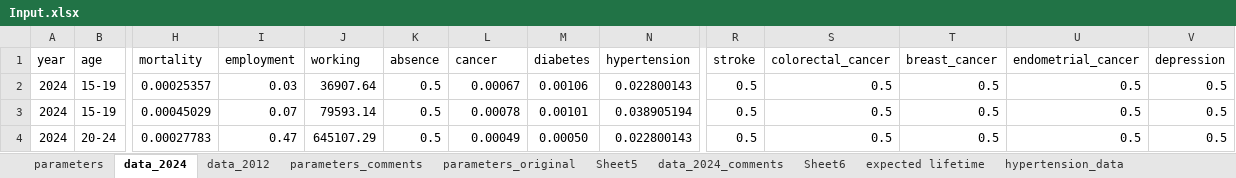
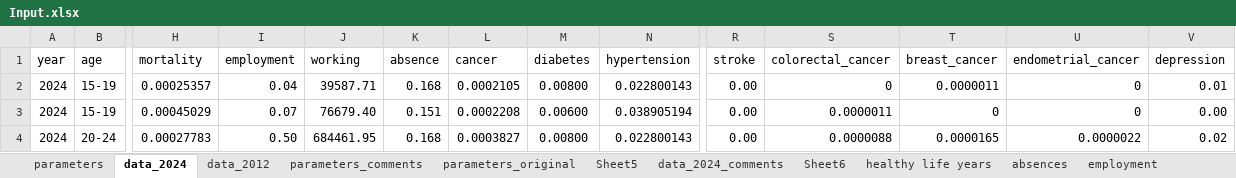
Before and after one commit to MateuszKrzakalaIBS/simulation2, an Excel workbook: Input.xlsx, sheet data_2024, drawn as a sheet; only a part is shown, gaps mark what is left out; values as stored, in another font and other column widths than the file's, no borders; the diff covers the shown part only; the diff names each change by its address in the sheet, - before the commit and + after, or states it on an @@ line.

```diff
--- a/Input.xlsx (sheet data_2024)
+++ b/Input.xlsx (sheet data_2024)
+sheet tab: healthy life years
+sheet tab: absences
+sheet tab: employment
-I2 (employment): 0.03
+I2 (employment): 0.04
-J2 (working): 36907.64
+J2 (working): 39587.71
-K2 (absence): 0.5
+K2 (absence): 0.168
-L2 (cancer): 0.00067
+L2 (cancer): 0.0002105
-M2 (diabetes): 0.00106
+M2 (diabetes): 0.00800
-R2:R4 (stroke): 0.5
+R2:R4 (stroke): 0.00
-S2 (colorectal_cancer): 0.5
+S2 (colorectal_cancer): 0
-T2 (breast_cancer): 0.5
+T2 (breast_cancer): 0.0000011
-U2:U3 (endometrial_cancer): 0.5
+U2:U3 (endometrial_cancer): 0
-V2 (depression): 0.5
+V2 (depression): 0.01
-J3 (working): 79593.14
+J3 (working): 76679.40
-K3 (absence): 0.5
+K3 (absence): 0.151
-L3 (cancer): 0.00078
+L3 (cancer): 0.0002208
-M3 (diabetes): 0.00101
+M3 (diabetes): 0.00600
-S3 (colorectal_cancer): 0.5
+S3 (colorectal_cancer): 0.0000011
-T3 (breast_cancer): 0.5
+T3 (breast_cancer): 0
-V3 (depression): 0.5
+V3 (depression): 0.00
-I4 (employment): 0.47
+I4 (employment): 0.50
-J4 (working): 645107.29
+J4 (working): 684461.95
-K4 (absence): 0.5
+K4 (absence): 0.168
-L4 (cancer): 0.00049
+L4 (cancer): 0.0003827
-M4 (diabetes): 0.00050
+M4 (diabetes): 0.00800
-S4 (colorectal_cancer): 0.5
+S4 (colorectal_cancer): 0.0000088
-T4 (breast_cancer): 0.5
+T4 (breast_cancer): 0.0000165
-U4 (endometrial_cancer): 0.5
+U4 (endometrial_cancer): 0.0000022
-V4 (depression): 0.5
+V4 (depression): 0.02
```
Also changed, not shown: 3 added rows and 239 edited cells elsewhere in this sheet, other sheet tabs, DetailedOutput.xlsx.
